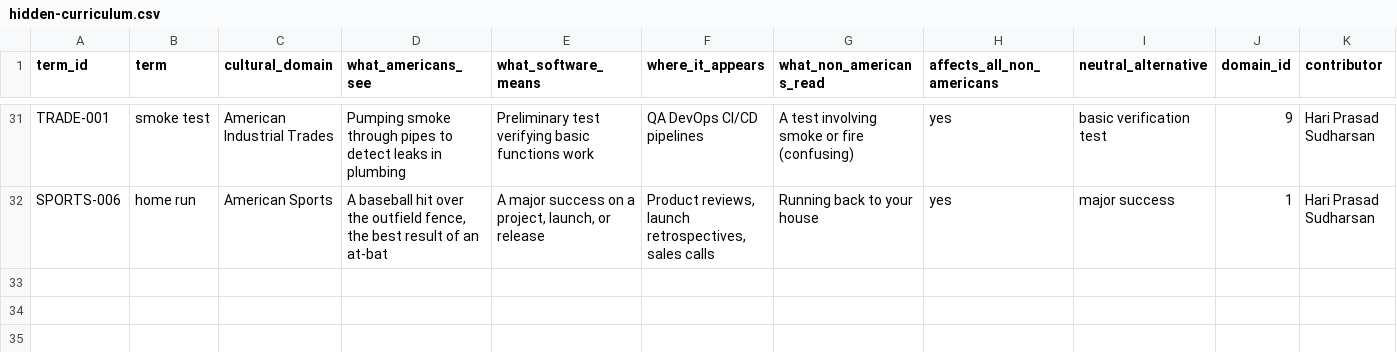
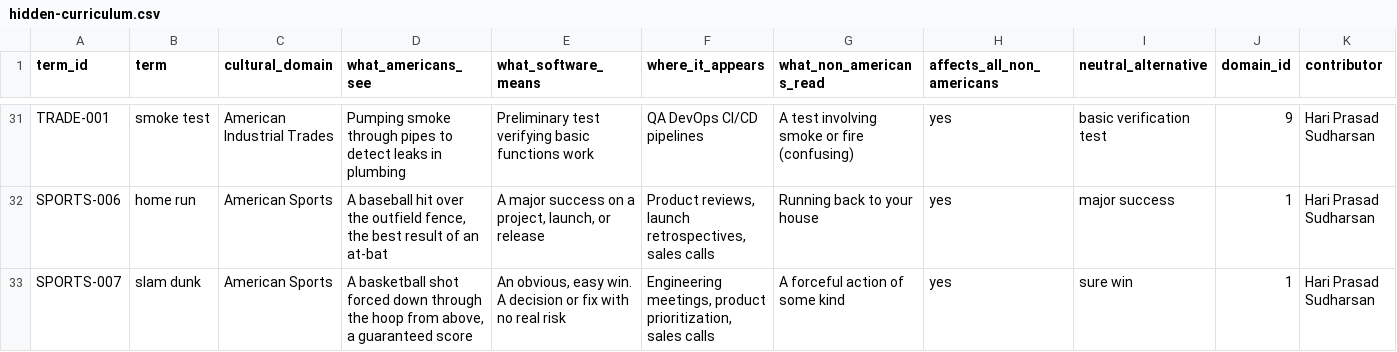
Before and after one commit to brettleehari/hidden-curriculum, a CSV file: data/hidden-curriculum.csv, drawn as a sheet; only a part is shown, gaps mark what is left out; rows hold the shown columns only; the diff names each change by its address in the sheet, - before the commit and + after, or states it on an @@ line.

Commit message:
Add term SPORTS-007 from issue #2

```diff
--- a/data/hidden-curriculum.csv
+++ b/data/hidden-curriculum.csv
+row 33: SPORTS-007 | slam dunk | American Sports | A basketball shot forced down through the hoop from above, a guaranteed score | An obvious, easy win. A decision or fix with no real risk | Engineering meetings, product prioritization, sales calls | A forceful action of some kind | yes | sure win | 1 | Hari Prasad Sudharsan
```
Also changed, not shown: data/candidates.csv, 3 other files.
